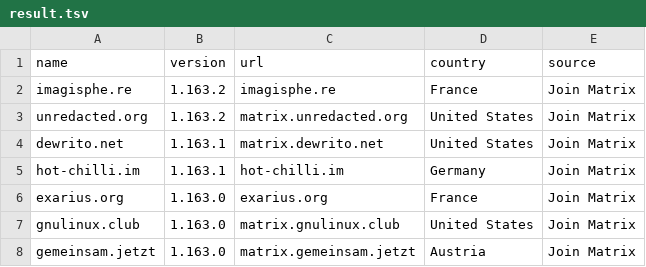
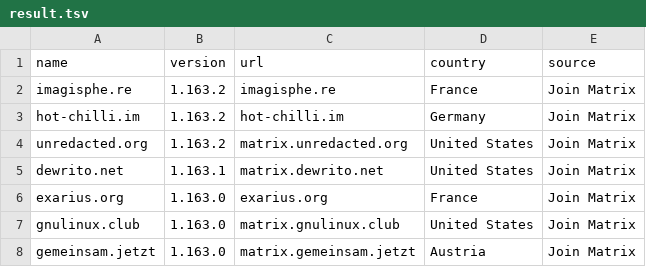
Before and after one commit to tatsumoto-ren/matrix, a TSV file: result.tsv, drawn as a sheet; removed rows and columns are numbered as before the commit, all else as after; the diff names each change by its address in the sheet, - before the commit and + after, or states it on an @@ line.

```diff
--- a/result.tsv
+++ b/result.tsv
+row 3: hot-chilli.im | 1.163.2 | hot-chilli.im | Germany | Join Matrix
-row 5: hot-chilli.im | 1.163.1 | hot-chilli.im | Germany | Join Matrix
```
Also changed, not shown: 1 other file.
